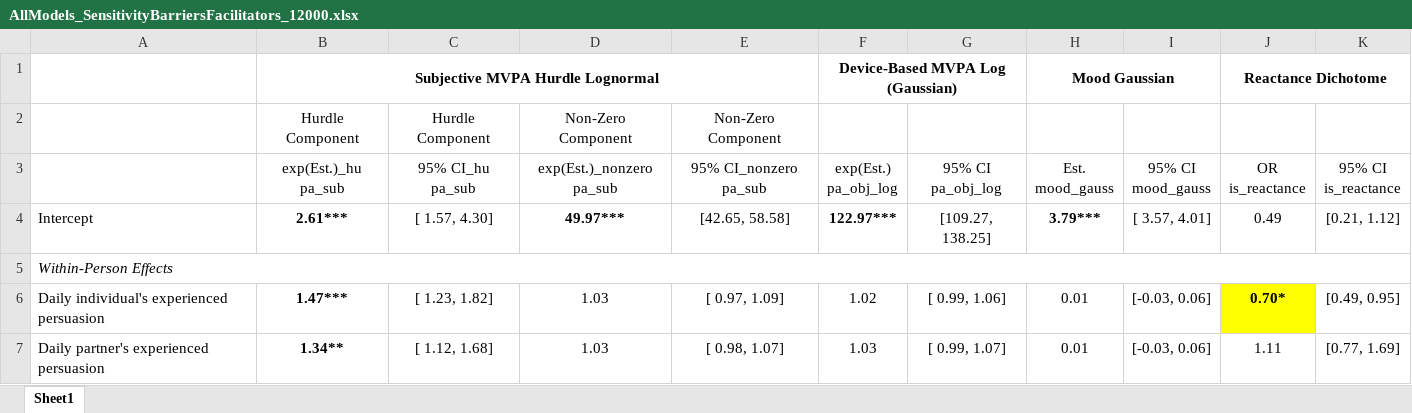
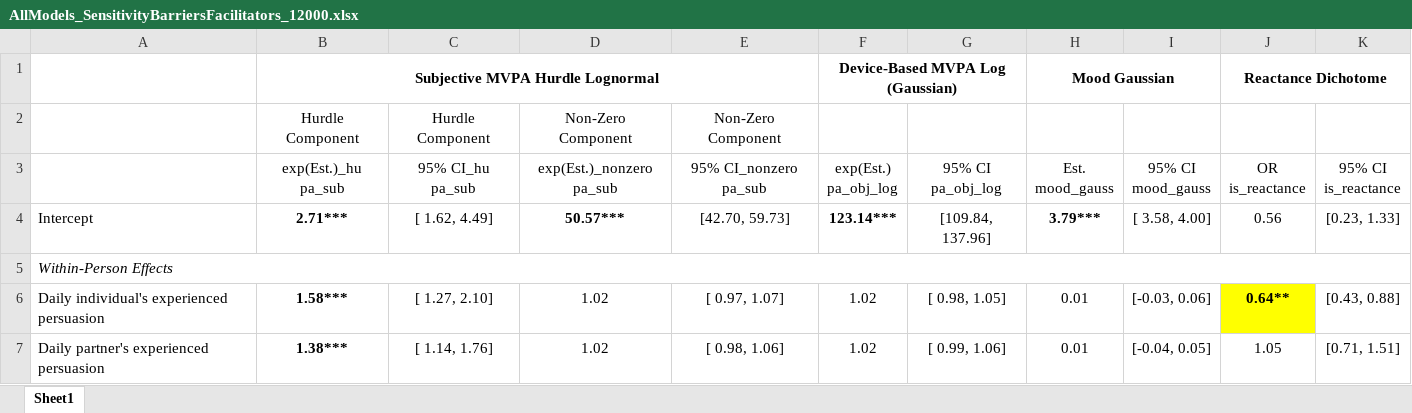
Before and after one commit to Pascal-Kueng/02TimeAndTiesControl, an Excel workbook: Output/AllModels_SensitivityBarriersFacilitators_12000.xlsx, sheet Sheet1, drawn as a sheet; only a part is shown; values as stored, in another font and other column widths than the file's, no borders; the diff covers the shown part only; the diff names each change by its address in the sheet, - before the commit and + after, or states it on an @@ line.

```diff
--- a/Output/AllModels_SensitivityBarriersFacilitators_12000.xlsx (sheet Sheet1)
+++ b/Output/AllModels_SensitivityBarriersFacilitators_12000.xlsx (sheet Sheet1)
-B4 (exp(Est.)_hu pa_sub): 2.61***
+B4 (exp(Est.)_hu pa_sub): 2.71***
-C4 (95% CI_hu pa_sub): [ 1.57, 4.30]
+C4 (95% CI_hu pa_sub): [ 1.62, 4.49]
-D4 (exp(Est.)_nonzero pa_sub): 49.97***
+D4 (exp(Est.)_nonzero pa_sub): 50.57***
-E4 (95% CI_nonzero pa_sub): [42.65, 58.58]
+E4 (95% CI_nonzero pa_sub): [42.70, 59.73]
-F4 (exp(Est.) pa_obj_log): 122.97***
+F4 (exp(Est.) pa_obj_log): 123.14***
-G4 (95% CI pa_obj_log): [109.27, 138.25]
+G4 (95% CI pa_obj_log): [109.84, 137.96]
-I4 (95% CI mood_gauss): [ 3.57, 4.01]
+I4 (95% CI mood_gauss): [ 3.58, 4.00]
-J4 (OR is_reactance): 0.49
+J4 (OR is_reactance): 0.56
-K4 (95% CI is_reactance): [0.21, 1.12]
+K4 (95% CI is_reactance): [0.23, 1.33]
-B6 (exp(Est.)_hu pa_sub): 1.47***
+B6 (exp(Est.)_hu pa_sub): 1.58***
-C6 (95% CI_hu pa_sub): [ 1.23, 1.82]
+C6 (95% CI_hu pa_sub): [ 1.27, 2.10]
-D6:D7 (exp(Est.)_nonzero pa_sub): 1.03
+D6:D7 (exp(Est.)_nonzero pa_sub): 1.02
-E6 (95% CI_nonzero pa_sub): [ 0.97, 1.09]
+E6 (95% CI_nonzero pa_sub): [ 0.97, 1.07]
-G6 (95% CI pa_obj_log): [ 0.99, 1.06]
+G6 (95% CI pa_obj_log): [ 0.98, 1.05]
-J6 (OR is_reactance): 0.70*
+J6 (OR is_reactance): 0.64**
-K6 (95% CI is_reactance): [0.49, 0.95]
+K6 (95% CI is_reactance): [0.43, 0.88]
-B7 (exp(Est.)_hu pa_sub): 1.34**
+B7 (exp(Est.)_hu pa_sub): 1.38***
-C7 (95% CI_hu pa_sub): [ 1.12, 1.68]
+C7 (95% CI_hu pa_sub): [ 1.14, 1.76]
-E7 (95% CI_nonzero pa_sub): [ 0.98, 1.07]
+E7 (95% CI_nonzero pa_sub): [ 0.98, 1.06]
-F7 (exp(Est.) pa_obj_log): 1.03
+F7 (exp(Est.) pa_obj_log): 1.02
-G7 (95% CI pa_obj_log): [ 0.99, 1.07]
+G7 (95% CI pa_obj_log): [ 0.99, 1.06]
-I7 (95% CI mood_gauss): [-0.03, 0.06]
+I7 (95% CI mood_gauss): [-0.04, 0.05]
-J7 (OR is_reactance): 1.11
+J7 (OR is_reactance): 1.05
-K7 (95% CI is_reactance): [0.77, 1.69]
+K7 (95% CI is_reactance): [0.71, 1.51]
```
Also changed, not shown: 206 edited cells and cell formats elsewhere in this sheet, Output/AllModels_SensitivityExchangeProcesses_12000.xlsx, Output/AllModels_SensitivityNoPushing_12000.xlsx, 8 other files.
